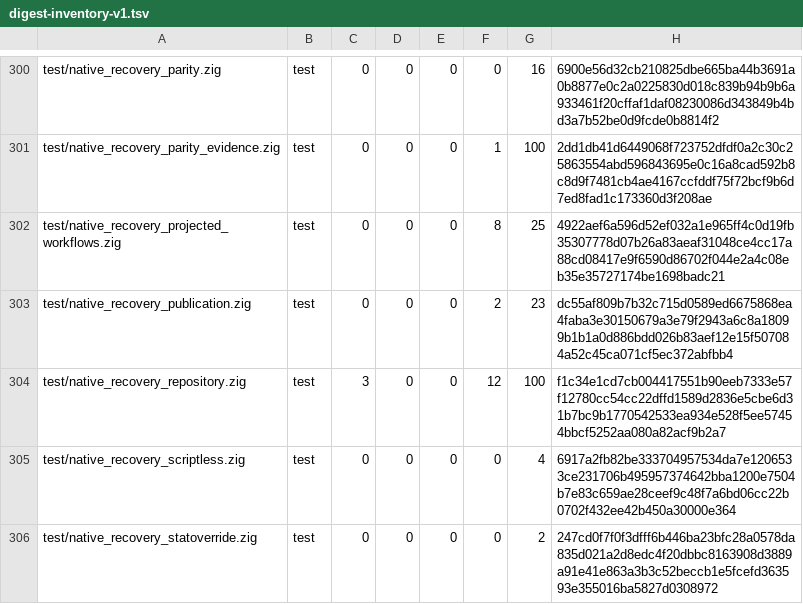
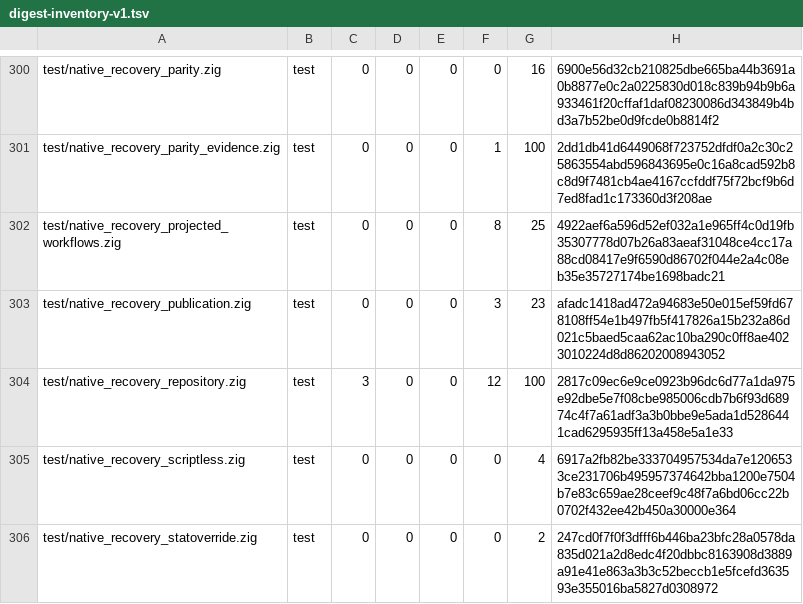
Before and after one commit to cataggar/debz, a TSV file: security/digest-inventory-v1.tsv, drawn as a sheet; only a part is shown, gaps mark what is left out; the diff covers the shown part only.

```diff
--- a/security/digest-inventory-v1.tsv
+++ b/security/digest-inventory-v1.tsv
@@ -302,4 +302,4 @@ test/native_recovery_parity_evidence.zig	test	0	0	0	1	100	2dd1db41d6449068f72375
 test/native_recovery_projected_workflows.zig	test	0	0	0	8	25	4922aef6a596d52ef032a1e965ff4c0d19fb35307778d07b26a83aeaf31048ce4cc17a88cd08417e9f6590d86702f044e2a4c08eb35e35727174be1698badc21
-test/native_recovery_publication.zig	test	0	0	0	2	23	dc55af809b7b32c715d0589ed6675868ea4faba3e30150679a3e79f2943a6c8a18099b1b1a0d886bdd026b83aef12e15f507084a52c45ca071cf5ec372abfbb4
-test/native_recovery_repository.zig	test	3	0	0	12	100	f1c34e1cd7cb004417551b90eeb7333e57f12780cc54cc22dffd1589d2836e5cbe6d31b7bc9b1770542533ea934e528f5ee57454bbcf5252aa080a82acf9b2a7
+test/native_recovery_publication.zig	test	0	0	0	3	23	afadc1418ad472a94683e50e015ef59fd678108ff54e1b497fb5f417826a15b232a86d021c5baed5caa62ac10ba290c0ff8ae4023010224d8d86202008943052
+test/native_recovery_repository.zig	test	3	0	0	12	100	2817c09ec6e9ce0923b96dc6d77a1da975e92dbe5e7f08cbe985006cdb7b6f93d68974c4f7a61adf3a3b0bbe9e5ada1d5286441cad6295935ff13a458e5a1e33
 test/native_recovery_scriptless.zig	test	0	0	0	0	4	6917a2fb82be333704957534da7e1206533ce231706b495957374642bba1200e7504b7e83c659ae28ceef9c48f7a6bd06cc22b0702f432ee42b450a30000e364
```
Also changed, not shown: 23 edited cells elsewhere in this file, 13 other files.
